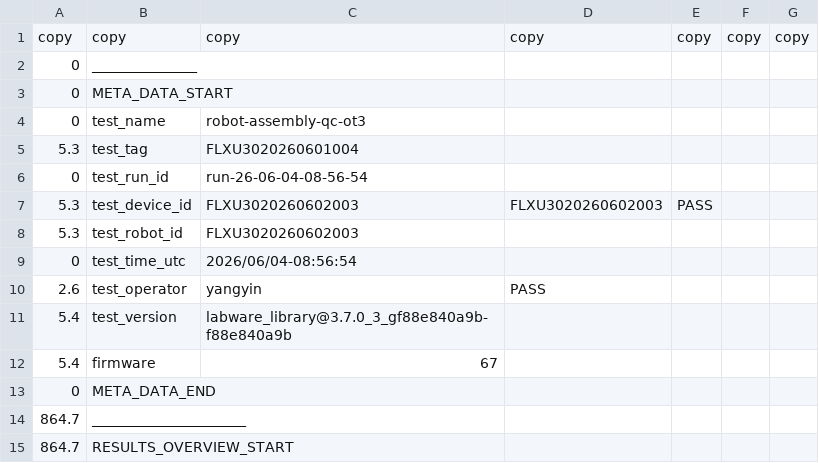
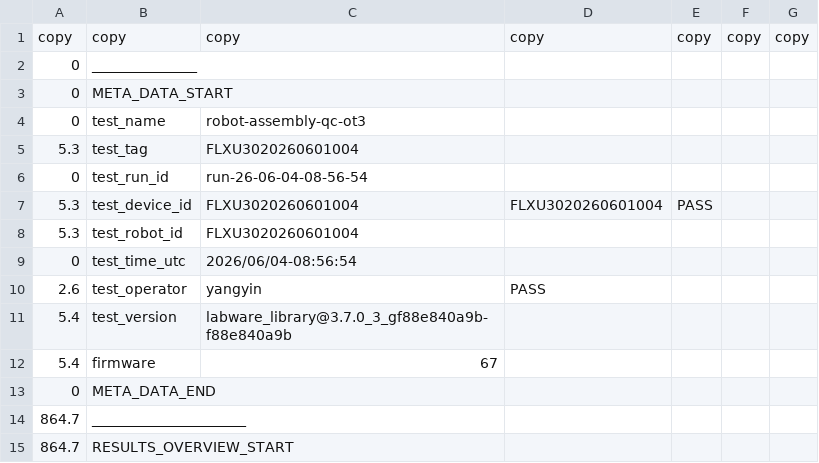
Before and after one commit to Opentrons/production-scripts, a CSV file: productions-opentrons/backend/datas/Flex/robot-assembly-qc-ot3_run-26-06-04-08-56-54.csv, drawn as a sheet; only a part is shown.

Commit message:
feat(prodction-opentrons): robot data upload

```diff
--- a/productions-opentrons/backend/datas/Flex/robot-assembly-qc-ot3_run-26-06-04-08-56-54.csv
+++ b/productions-opentrons/backend/datas/Flex/robot-assembly-qc-ot3_run-26-06-04-08-56-54.csv
@@ -6,4 +6,4 @@ copy,copy,copy,copy,copy,copy,copy
 0,test_run_id,run-26-06-04-08-56-54,,,,
-5.3,test_device_id,FLXU3020260602003,FLXU3020260602003,PASS,,
-5.3,test_robot_id,FLXU3020260602003,,,,
+5.3,test_device_id,FLXU3020260601004,FLXU3020260601004,PASS,,
+5.3,test_robot_id,FLXU3020260601004,,,,
 0,test_time_utc,2026/06/04-08:56:54,,,,
```
Also changed, not shown: 15 other files.
